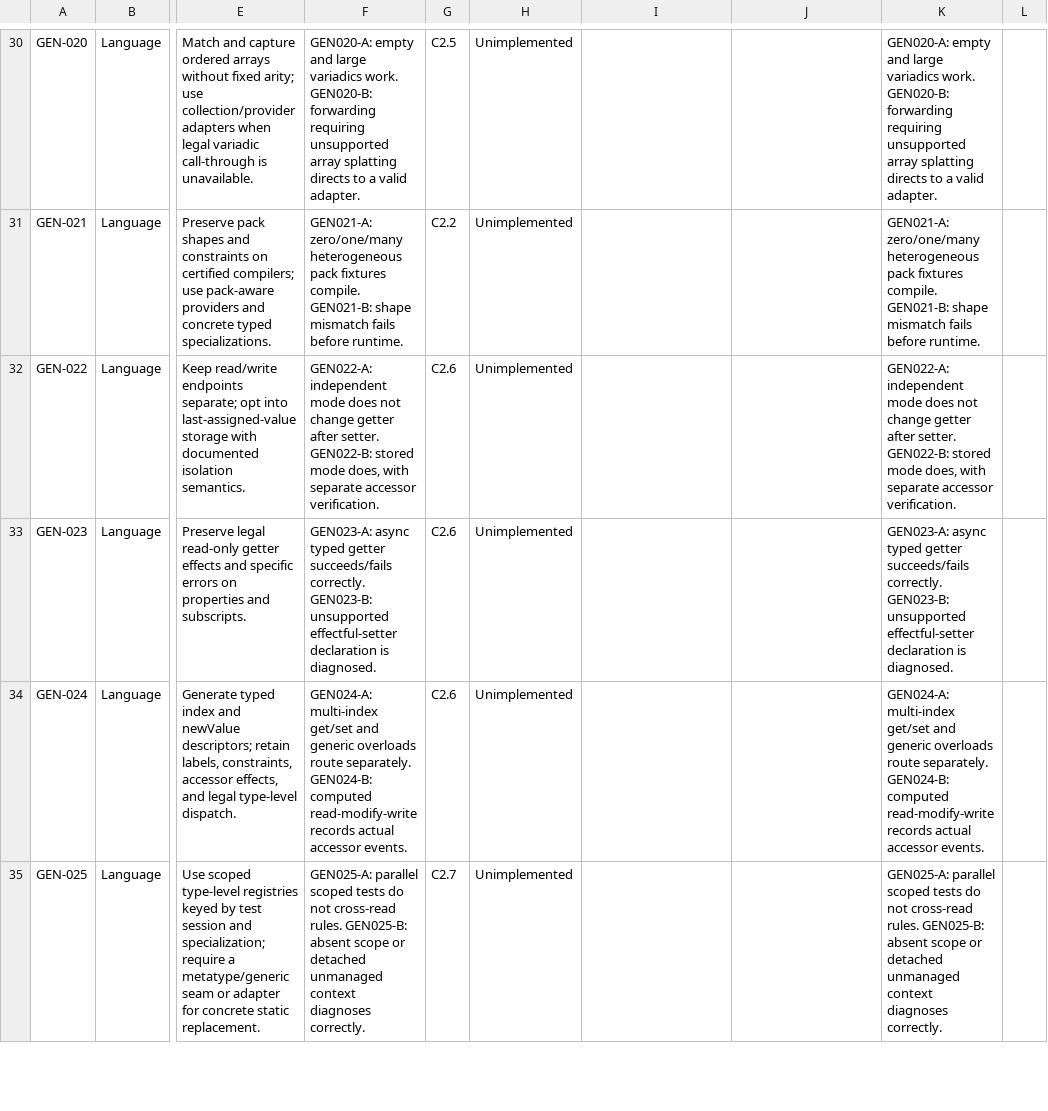
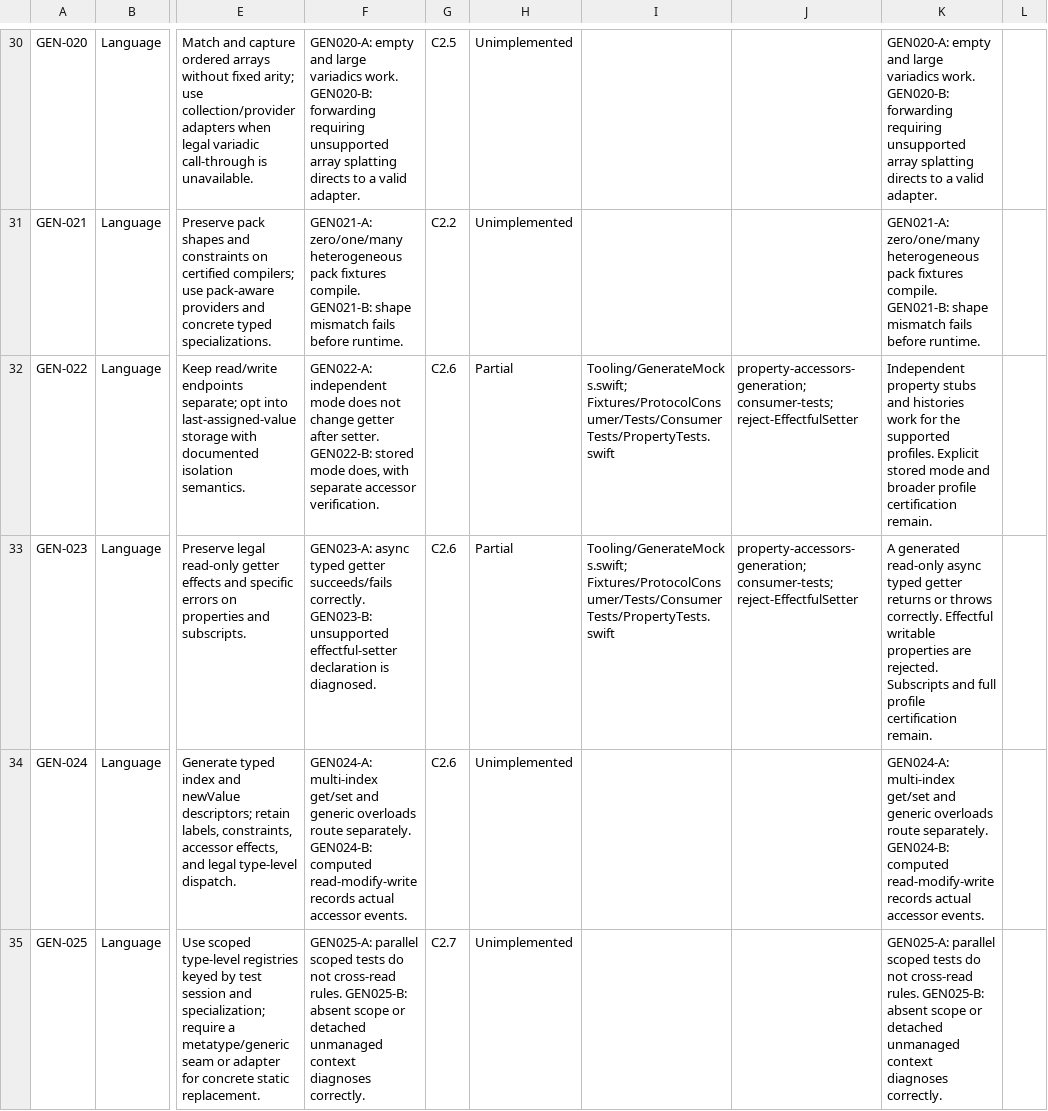
Before and after one commit to trianstudios/blueprint-swift-mocking-framework, a CSV file: Docs/Acceptance-Status.csv, drawn as a sheet; only a part is shown, gaps mark what is left out; the diff names each change by its address in the sheet, - before the commit and + after, or states it on an @@ line.

Commit message:
Milestone 17: generate typed property accessors
Keep getter and setter stubs and histories independent, preserve read-only getter effects, and diagnose unsupported effectful setters.

```diff
--- a/Docs/Acceptance-Status.csv
+++ b/Docs/Acceptance-Status.csv
-H32:H33: Unimplemented
+H32:H33: Partial
-I32:I33: (empty)
+I32:I33: Tooling/GenerateMocks.swift; Fixtures/ProtocolConsumer/Tests/ConsumerTests/PropertyTests.swift
-J32:J33: (empty)
+J32:J33: property-accessors-generation; consumer-tests; reject-EffectfulSetter
-K32: GEN022-A: independent mode does not change getter after setter. GEN022-B: stored mode does, with separate accessor verification.
+K32: Independent property stubs and histories work for the supported profiles. Explicit stored mode and broader profile certification remain.
-K33: GEN023-A: async typed getter succeeds/fails correctly. GEN023-B: unsupported effectful-setter declaration is diagnosed.
+K33: A generated read-only async typed getter returns or throws correctly. Effectful writable properties are rejected. Subscripts and full profile certification remain.
```
Also changed, not shown: 8 other files.
